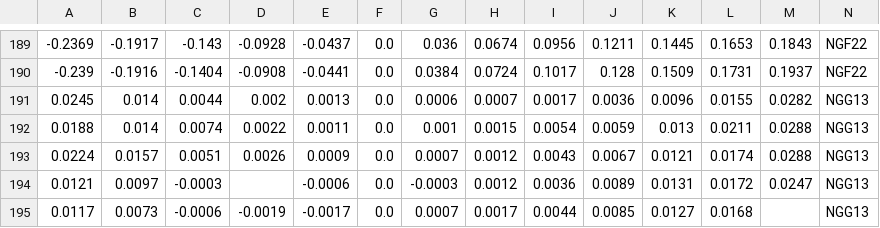
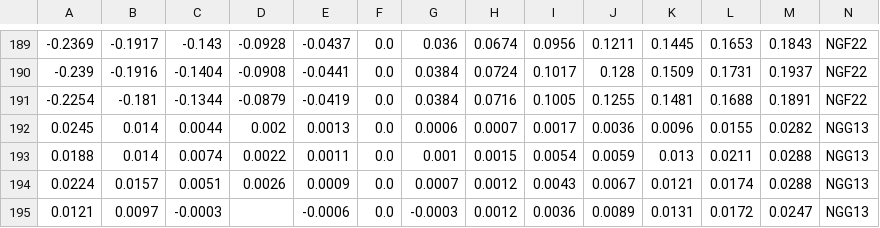
Before and after one commit to bgithub1/dashgrid, a CSV file: dashgrid/df_iv_skew_NG.csv, drawn as a sheet; only a part is shown, gaps mark what is left out; the shorter side is filled out with more unchanged rows; rows hold the shown columns only; the diff names each change by its address in the sheet, - before the commit and + after, or states it on an @@ line.

```diff
--- a/dashgrid/df_iv_skew_NG.csv
+++ b/dashgrid/df_iv_skew_NG.csv
+row 191: -0.2254 | -0.181 | -0.1344 | -0.0879 | -0.0419 | 0.0 | 0.0384 | 0.0716 | 0.1005 | 0.1255 | 0.1481 | 0.1688 | 0.1891 | NGF22
```
Also changed, not shown: dashgrid/df_iv_skew_CL.csv, dashgrid/df_iv_skew_ES.csv, 3 other files.
